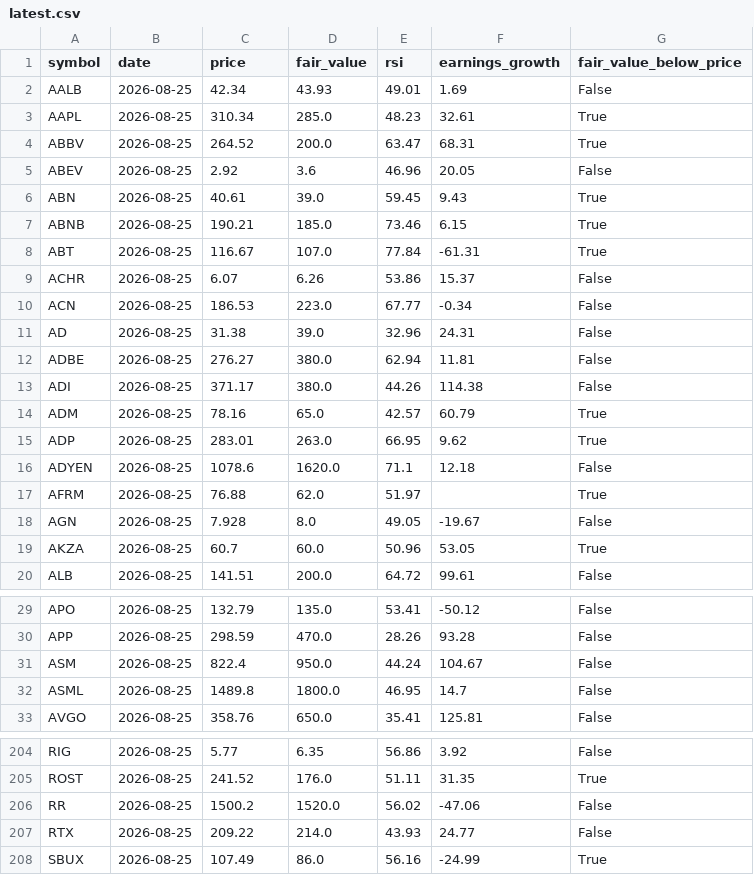
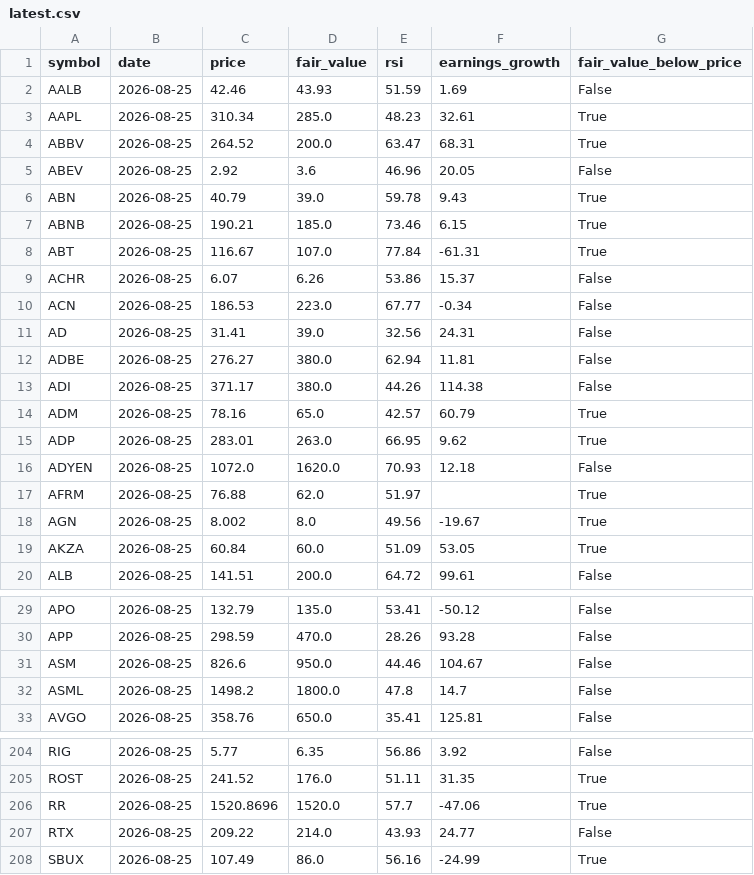
Before and after one commit to Bas-de-G/stock_rsi_screener, a CSV file: data/latest.csv, drawn as a sheet; only a part is shown, gaps mark what is left out; the diff covers the shown part only.

```diff
--- a/data/latest.csv
+++ b/data/latest.csv
@@ -1,3 +1,3 @@
 symbol,date,price,fair_value,rsi,earnings_growth,fair_value_below_price
-AALB,2026-08-25,42.34,43.93,49.01,1.69,False
+AALB,2026-08-25,42.46,43.93,51.59,1.69,False
 AAPL,2026-08-25,310.34,285.0,48.23,32.61,True
@@ -5,3 +5,3 @@ ABBV,2026-08-25,264.52,200.0,63.47,68.31,True
 ABEV,2026-08-25,2.92,3.6,46.96,20.05,False
-ABN,2026-08-25,40.61,39.0,59.45,9.43,True
+ABN,2026-08-25,40.79,39.0,59.78,9.43,True
 ABNB,2026-08-25,190.21,185.0,73.46,6.15,True
@@ -10,3 +10,3 @@ ACHR,2026-08-25,6.07,6.26,53.86,15.37,False
 ACN,2026-08-25,186.53,223.0,67.77,-0.34,False
-AD,2026-08-25,31.38,39.0,32.96,24.31,False
+AD,2026-08-25,31.41,39.0,32.56,24.31,False
 ADBE,2026-08-25,276.27,380.0,62.94,11.81,False
@@ -15,6 +15,6 @@ ADM,2026-08-25,78.16,65.0,42.57,60.79,True
 ADP,2026-08-25,283.01,263.0,66.95,9.62,True
-ADYEN,2026-08-25,1078.6,1620.0,71.1,12.18,False
+ADYEN,2026-08-25,1072.0,1620.0,70.93,12.18,False
 AFRM,2026-08-25,76.88,62.0,51.97,,True
-AGN,2026-08-25,7.928,8.0,49.05,-19.67,False
-AKZA,2026-08-25,60.7,60.0,50.96,53.05,True
+AGN,2026-08-25,8.002,8.0,49.56,-19.67,True
+AKZA,2026-08-25,60.84,60.0,51.09,53.05,True
 ALB,2026-08-25,141.51,200.0,64.72,99.61,False
@@ -30,4 +30,4 @@ APO,2026-08-25,132.79,135.0,53.41,-50.12,False
 APP,2026-08-25,298.59,470.0,28.26,93.28,False
-ASM,2026-08-25,822.4,950.0,44.24,104.67,False
-ASML,2026-08-25,1489.8,1800.0,46.95,14.7,False
+ASM,2026-08-25,826.6,950.0,44.46,104.67,False
+ASML,2026-08-25,1498.2,1800.0,47.8,14.7,False
 AVGO,2026-08-25,358.76,650.0,35.41,125.81,False
@@ -205,3 +205,3 @@ RIG,2026-08-25,5.77,6.35,56.86,3.92,False
 ROST,2026-08-25,241.52,176.0,51.11,31.35,True
-RR,2026-08-25,1500.2,1520.0,56.02,-47.06,False
+RR,2026-08-25,1520.8696,1520.0,57.7,-47.06,True
 RTX,2026-08-25,209.22,214.0,43.93,24.77,False
```
Also changed, not shown: 31 edited cells elsewhere in this file, 1 other file.
